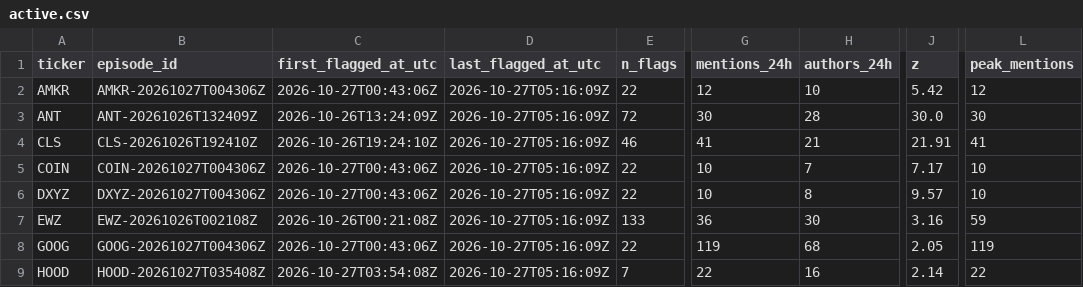
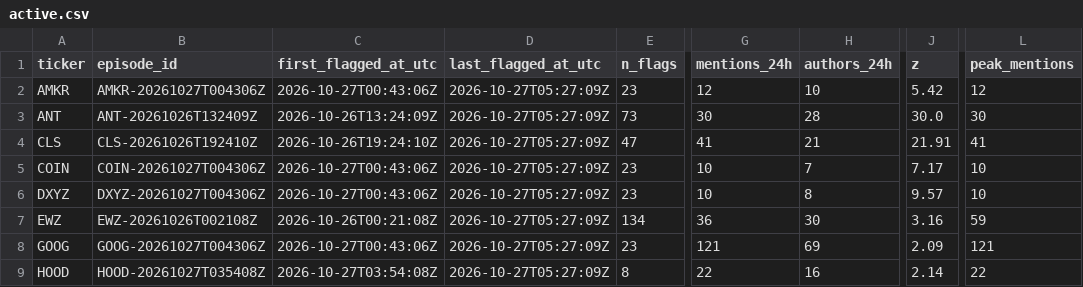
Before and after one commit to ShouvikRaj/pump-dump-detector, a CSV file: candidates/active.csv, drawn as a sheet; only a part is shown, gaps mark what is left out; the diff covers the shown part only; the diff names each change by its address in the sheet, - before the commit and + after, or states it on an @@ line.

```diff
--- a/candidates/active.csv
+++ b/candidates/active.csv
-D2:D9 (last_flagged_at_utc): 2026-10-27T05:16:09Z
+D2:D9 (last_flagged_at_utc): 2026-10-27T05:27:09Z
-E2 (n_flags): 22
+E2 (n_flags): 23
-E3 (n_flags): 72
+E3 (n_flags): 73
-E4 (n_flags): 46
+E4 (n_flags): 47
-E5:E6 (n_flags): 22
+E5:E6 (n_flags): 23
-E7 (n_flags): 133
+E7 (n_flags): 134
-E8 (n_flags): 22
+E8 (n_flags): 23
-G8 (mentions_24h): 119
+G8 (mentions_24h): 121
-H8 (authors_24h): 68
+H8 (authors_24h): 69
-J8 (z): 2.05
+J8 (z): 2.09
-L8 (peak_mentions): 119
+L8 (peak_mentions): 121
-E9 (n_flags): 7
+E9 (n_flags): 8
```
Also changed, not shown: 28 edited cells elsewhere in this file, 6 other files.
